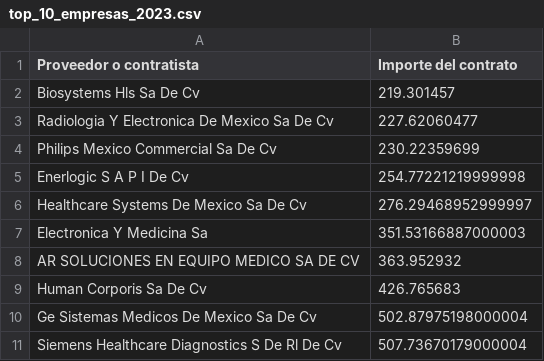
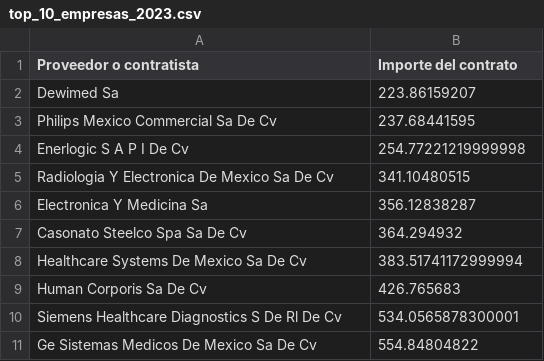
Before and after one commit to adolforosas/kivy-arsemed, a CSV file: top_10_empresas_2023.csv, drawn as a sheet.

```diff
--- a/top_10_empresas_2023.csv
+++ b/top_10_empresas_2023.csv
@@ -1,11 +1,11 @@
 Proveedor o contratista,Importe del contrato
-Biosystems Hls Sa De Cv,219.301457
-Radiologia Y Electronica De Mexico Sa De Cv,227.62060477
-Philips Mexico Commercial Sa De Cv,230.22359699
+Dewimed Sa,223.86159207
+Philips Mexico Commercial Sa De Cv,237.68441595
 Enerlogic S A P I De Cv,254.77221219999998
-Healthcare Systems De Mexico Sa De Cv,276.29468952999997
-Electronica Y Medicina Sa,351.53166887000003
-AR SOLUCIONES EN EQUIPO MEDICO SA DE CV,363.952932
+Radiologia Y Electronica De Mexico Sa De Cv,341.10480515
+Electronica Y Medicina Sa,356.12838287
+Casonato Steelco Spa Sa De Cv,364.294932
+Healthcare Systems De Mexico Sa De Cv,383.51741172999994
 Human Corporis Sa De Cv,426.765683
-Ge Sistemas Medicos De Mexico Sa De Cv,502.87975198000004
-Siemens Healthcare Diagnostics S De Rl De Cv,507.73670179000004
+Siemens Healthcare Diagnostics S De Rl De Cv,534.0565878300001
+Ge Sistemas Medicos De Mexico Sa De Cv,554.84804822
```
Also changed, not shown: top_10_empresas_2021.csv.
